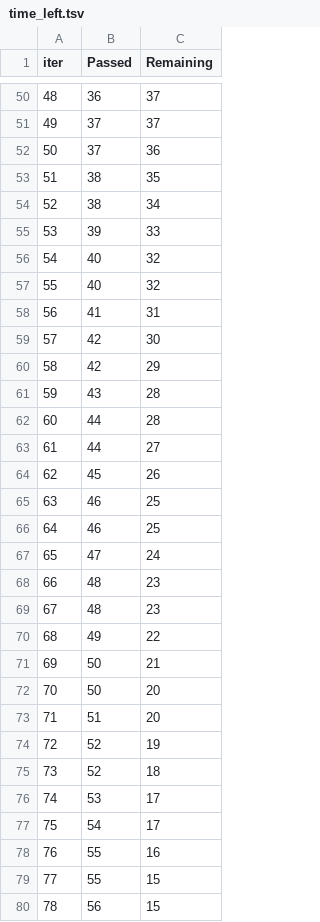
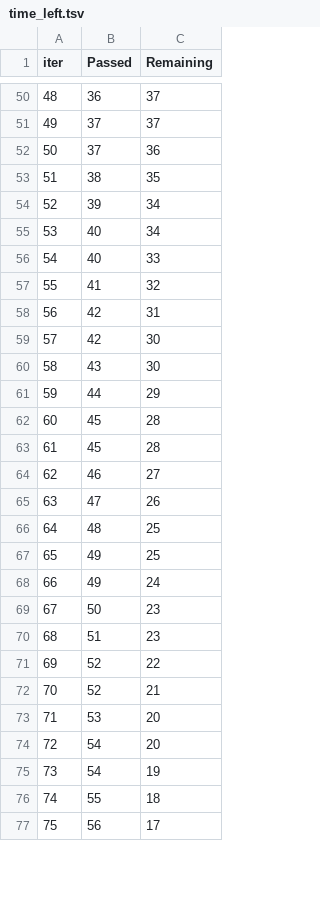
Before and after one commit to RohitTahade/Student-Performanace-Indicator, a TSV file: catboost_info/time_left.tsv, drawn as a sheet; only a part is shown, gaps mark what is left out; removed rows and columns are numbered as before the commit, all else as after; the diff covers the shown part only; the diff names each change by its address in the sheet, - before the commit and + after, or states it on an @@ line.

```diff
--- a/catboost_info/time_left.tsv
+++ b/catboost_info/time_left.tsv
@@ column A (iter) renumbered between rows 5 and 96 @@
-row 54: 52 | 38 | 34
-C54 (Remaining): 33
+C54 (Remaining): 34
-C55 (Remaining): 32
+C55 (Remaining): 34
-C56 (Remaining): 32
+C56 (Remaining): 33
-C57 (Remaining): 31
+C57 (Remaining): 32
+row 58: 56 | 42 | 31
-row 60: 58 | 42 | 29
-C60 (Remaining): 28
+C60 (Remaining): 30
-C61 (Remaining): 28
+C61 (Remaining): 29
-row 63: 61 | 44 | 27
-C62 (Remaining): 26
+C62 (Remaining): 28
-row 65: 63 | 46 | 25
+row 63: 61 | 45 | 28
-C64 (Remaining): 25
+C64 (Remaining): 27
-C65 (Remaining): 24
+C65 (Remaining): 26
-C66 (Remaining): 23
+C66 (Remaining): 25
-row 69: 67 | 48 | 23
-C67 (Remaining): 22
+C67 (Remaining): 25
-row 71: 69 | 50 | 21
+row 68: 66 | 49 | 24
-C69:C70 (Remaining): 20
+C69:C70 (Remaining): 23
-C71 (Remaining): 19
+C71 (Remaining): 22
-C72 (Remaining): 18
+C72 (Remaining): 21
-C73:C74 (Remaining): 17
+C73:C74 (Remaining): 20
-row 78: 76 | 55 | 16
+row 75: 73 | 54 | 19
-C76 (Remaining): 15
+C76 (Remaining): 18
-C77 (Remaining): 15
+C77 (Remaining): 17
```
Also changed, not shown: 15 added rows, 12 removed rows and 55 edited cells elsewhere in this file, 4 other files.
